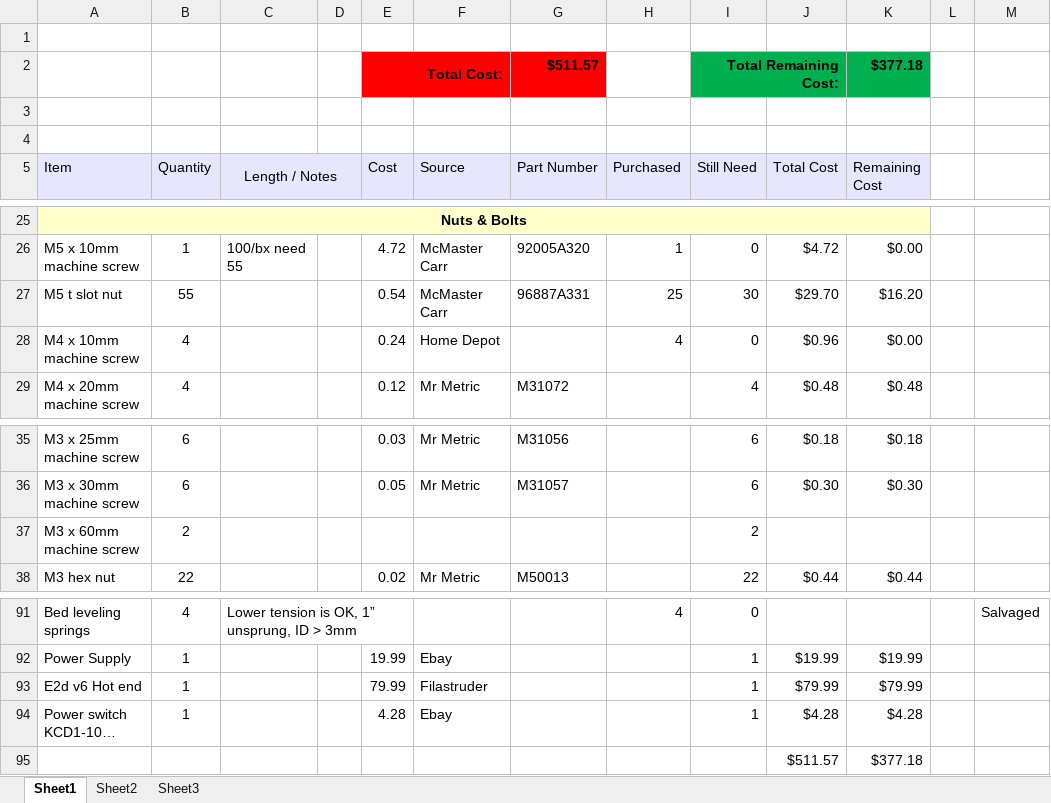
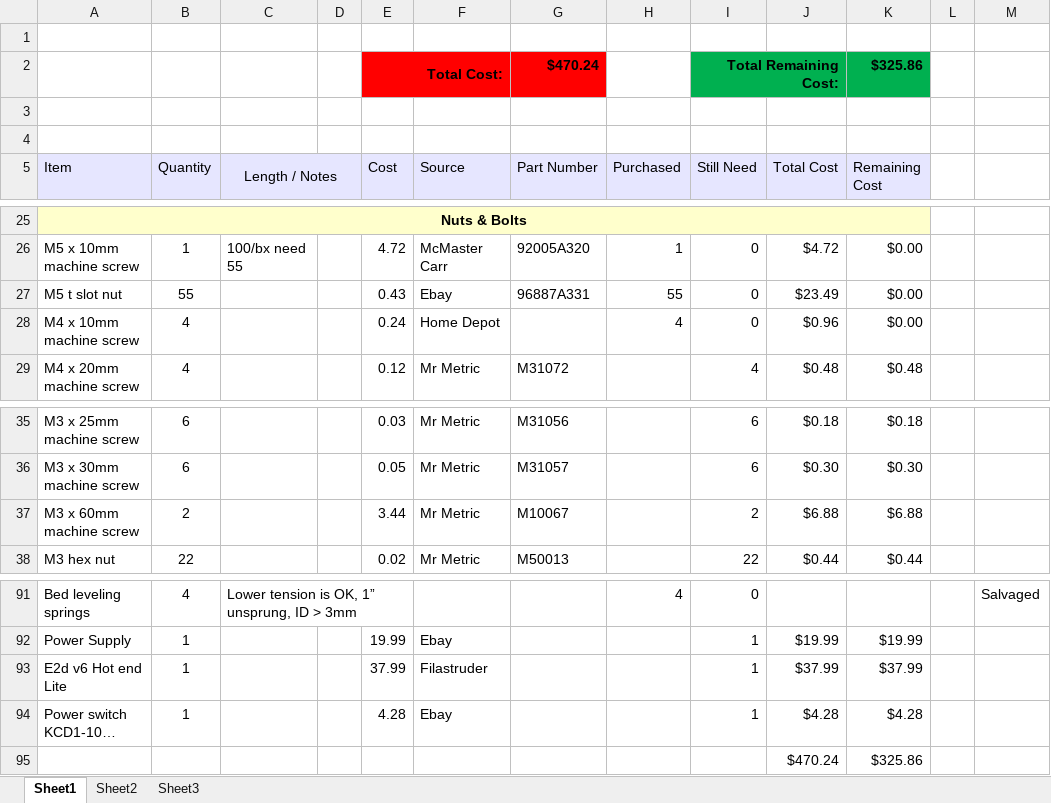
Before and after one commit to smdawson/Wilson2, an Excel workbook: doc/My_WilsonII_BOM.xlsx, sheet Sheet1, drawn as a sheet; only a part is shown, gaps mark what is left out; long unchanged cells end in …; values as stored, in another font and other column widths than the file's, no borders; conditional formats not drawn; removed rows and columns are numbered as before the commit, all else as after; the diff names each change by its address in the sheet, - before the commit and + after, or states it on an @@ line.

Commit message:
Update to BOM

```diff
--- a/doc/My_WilsonII_BOM.xlsx (sheet Sheet1)
+++ b/doc/My_WilsonII_BOM.xlsx (sheet Sheet1)
-G2 (Part Number): $511.57
+G2 (Part Number): $470.24
-K2 (Remaining Cost): $377.18
+K2 (Remaining Cost): $325.86
-E27 (Cost): 0.54
+E27 (Cost): 0.43
-F27 (Source): McMaster Carr
+F27 (Source): Ebay
-H27 (Purchased): 25
+H27 (Purchased): 55
-I27 (Still Need): 30
+I27 (Still Need): 0
-J27 (Total Cost): $29.70
+J27 (Total Cost): $23.49
-K27 (Remaining Cost): $16.20
+K27 (Remaining Cost): $0.00
-E37 (Cost): (empty)
+E37 (Cost): 3.44
-F37 (Source): (empty)
+F37 (Source): Mr Metric
-G37 (Part Number): (empty)
+G37 (Part Number): M10067
-J37 (Total Cost): (empty)
+J37 (Total Cost): $6.88
-K37 (Remaining Cost): (empty)
+K37 (Remaining Cost): $6.88
-A93 (Item): E2d v6 Hot end
+A93 (Item): E2d v6 Hot end Lite
-E93 (Cost): 79.99
+E93 (Cost): 37.99
-J93 (Total Cost): $79.99
+J93 (Total Cost): $37.99
-K93 (Remaining Cost): $79.99
+K93 (Remaining Cost): $37.99
-row 95:  |  |  |  |  |  |  |  |  | $511.57 | $377.18
+row 95:  |  |  |  |  |  |  |  |  | $470.24 | $325.86
```
